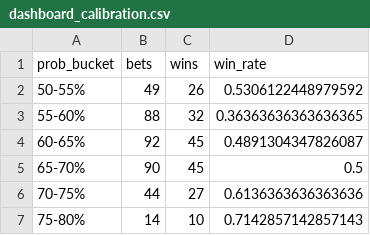
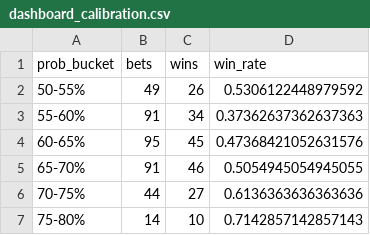
Before and after one commit to andrewrust04-blip/mlb-betting-model, a CSV file: dashboard_calibration.csv, drawn as a sheet.

```diff
--- a/dashboard_calibration.csv
+++ b/dashboard_calibration.csv
@@ -2,5 +2,5 @@ prob_bucket,bets,wins,win_rate
 50-55%,49,26,0.5306122448979592
-55-60%,88,32,0.36363636363636365
-60-65%,92,45,0.4891304347826087
-65-70%,90,45,0.5
+55-60%,91,34,0.37362637362637363
+60-65%,95,45,0.47368421052631576
+65-70%,91,46,0.5054945054945055
 70-75%,44,27,0.6136363636363636
```
Also changed, not shown: bet_log.csv, dashboard_by_edge.csv, 5 other files.
